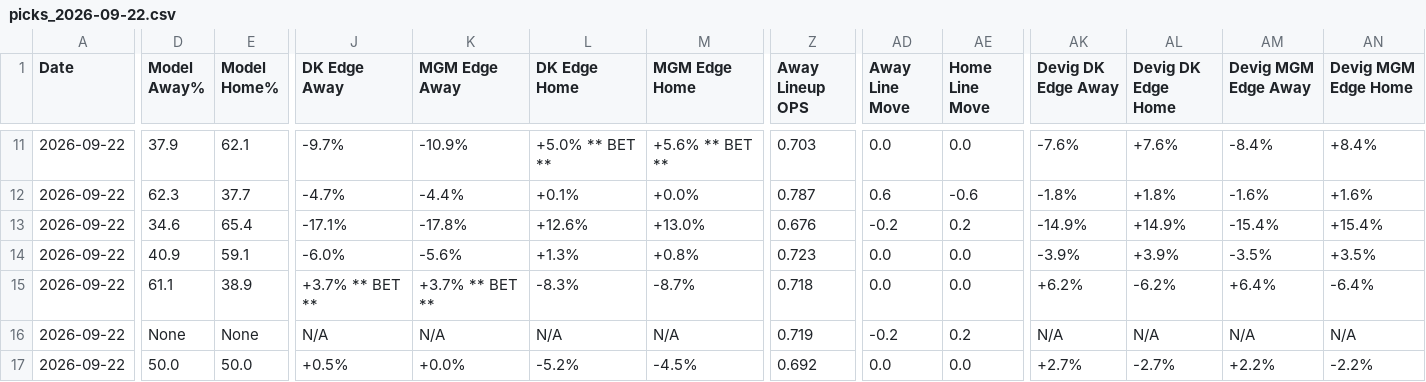
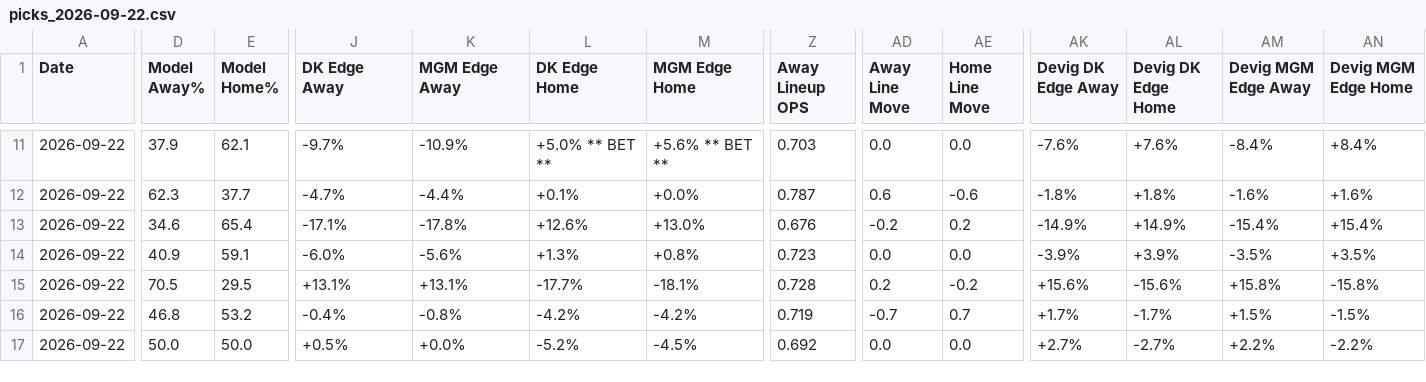
Before and after one commit to myles00price/baseball-model, a CSV file: picks_2026-09-22.csv, drawn as a sheet; only a part is shown, gaps mark what is left out; the diff covers the shown part only; the diff names each change by its address in the sheet, - before the commit and + after, or states it on an @@ line.

```diff
--- a/picks_2026-09-22.csv
+++ b/picks_2026-09-22.csv
-D15 (Model Away%): 61.1
+D15 (Model Away%): 70.5
-E15 (Model Home%): 38.9
+E15 (Model Home%): 29.5
-J15 (DK Edge Away): +3.7% ** BET **
+J15 (DK Edge Away): +13.1%
-K15 (MGM Edge Away): +3.7% ** BET **
+K15 (MGM Edge Away): +13.1%
-L15 (DK Edge Home): -8.3%
+L15 (DK Edge Home): -17.7%
-M15 (MGM Edge Home): -8.7%
+M15 (MGM Edge Home): -18.1%
-Z15 (Away Lineup OPS): 0.718
+Z15 (Away Lineup OPS): 0.728
-AD15 (Away Line Move): 0.0
+AD15 (Away Line Move): 0.2
-AE15 (Home Line Move): 0.0
+AE15 (Home Line Move): -0.2
-AK15 (Devig DK Edge Away): +6.2%
+AK15 (Devig DK Edge Away): +15.6%
-AL15 (Devig DK Edge Home): -6.2%
+AL15 (Devig DK Edge Home): -15.6%
-AM15 (Devig MGM Edge Away): +6.4%
+AM15 (Devig MGM Edge Away): +15.8%
-AN15 (Devig MGM Edge Home): -6.4%
+AN15 (Devig MGM Edge Home): -15.8%
-D16 (Model Away%): None
+D16 (Model Away%): 46.8
-E16 (Model Home%): None
+E16 (Model Home%): 53.2
-J16 (DK Edge Away): N/A
+J16 (DK Edge Away): -0.4%
-K16 (MGM Edge Away): N/A
+K16 (MGM Edge Away): -0.8%
-L16 (DK Edge Home): N/A
+L16 (DK Edge Home): -4.2%
-M16 (MGM Edge Home): N/A
+M16 (MGM Edge Home): -4.2%
-AD16 (Away Line Move): -0.2
+AD16 (Away Line Move): -0.7
-AE16 (Home Line Move): 0.2
+AE16 (Home Line Move): 0.7
-AK16 (Devig DK Edge Away): N/A
+AK16 (Devig DK Edge Away): +1.7%
-AL16 (Devig DK Edge Home): N/A
+AL16 (Devig DK Edge Home): -1.7%
-AM16 (Devig MGM Edge Away): N/A
+AM16 (Devig MGM Edge Away): +1.5%
-AN16 (Devig MGM Edge Home): N/A
+AN16 (Devig MGM Edge Home): -1.5%
```
Also changed, not shown: 10 edited cells elsewhere in this file, k_lock_2026-09-22.csv, 5 other files.
